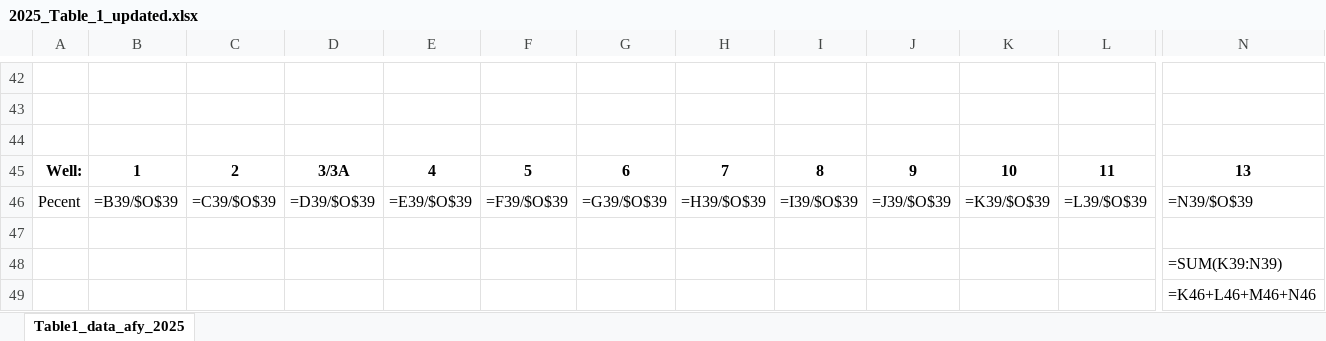
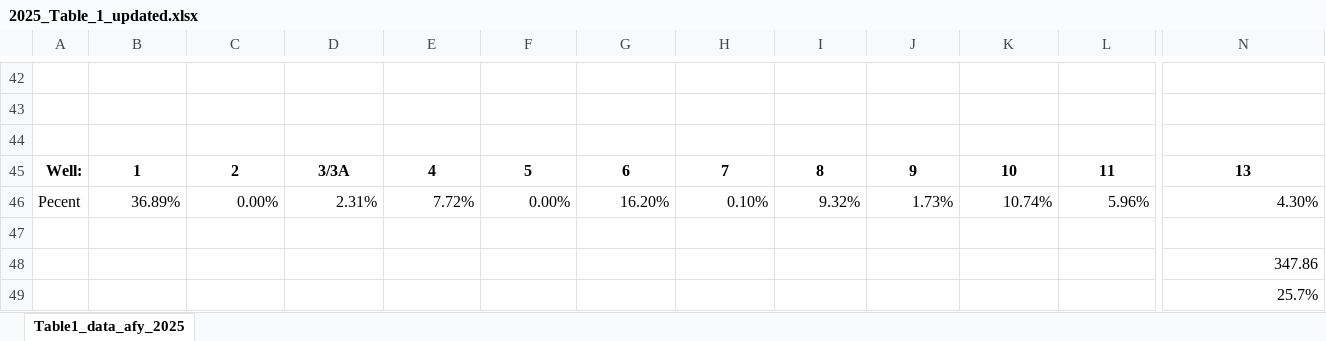
Before and after one commit to brad-wolaver-nmose/rg-santafe-buckman, an Excel workbook: buckman/output/ingested_data/2025/2025_Table_1_updated.xlsx, sheet Table1_data_afy_2025, drawn as a sheet; only a part is shown, gaps mark what is left out; values as stored, in another font and other column widths than the file's, no borders; formulas without a stored value are shown as written; the diff covers the shown part only; the diff names each change by its address in the sheet, - before the commit and + after, or states it on an @@ line.

```diff
--- a/buckman/output/ingested_data/2025/2025_Table_1_updated.xlsx (sheet Table1_data_afy_2025)
+++ b/buckman/output/ingested_data/2025/2025_Table_1_updated.xlsx (sheet Table1_data_afy_2025)
-B46: =B39/$O$39
+B46: 36.89%
-C46: =C39/$O$39
+C46: 0.00%
-D46: =D39/$O$39
+D46: 2.31%
-E46: =E39/$O$39
+E46: 7.72%
-F46: =F39/$O$39
+F46: 0.00%
-G46: =G39/$O$39
+G46: 16.20%
-H46: =H39/$O$39
+H46: 0.10%
-I46: =I39/$O$39
+I46: 9.32%
-J46: =J39/$O$39
+J46: 1.73%
-K46: =K39/$O$39
+K46: 10.74%
-L46: =L39/$O$39
+L46: 5.96%
-N46: =N39/$O$39
+N46: 4.30%
-N48: =SUM(K39:N39)
+N48: 347.86
-N49: =K46+L46+M46+N46
+N49: 25.7%
```
Also changed, not shown: 30 edited cells and cell formats elsewhere in this sheet, buckman/input/csv/2025/Buckman_Well_Prod_2025_BDW_CHECK.xlsx, buckman/output/depletion/TABLE_3_Rio_Pojoaque_Tesuque_2025.xlsx, 3 other files.
